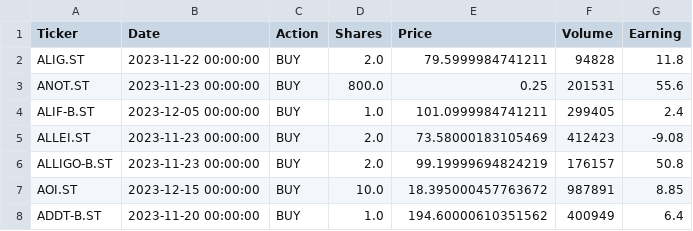
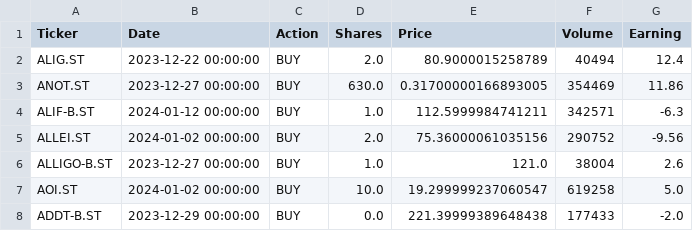
Before and after one commit to vriken/py-breakout, a CSV file: output/output_file.csv, drawn as a sheet; only a part is shown; the diff covers the shown part only.

```diff
--- a/output/output_file.csv
+++ b/output/output_file.csv
@@ -1,8 +1,8 @@
 Ticker,Date,Action,Shares,Price,Volume,Earning
-ALIG.ST,2023-11-22 00:00:00,BUY,2.0,79.5999984741211,94828,11.8
-ANOT.ST,2023-11-23 00:00:00,BUY,800.0,0.25,201531,55.6
-ALIF-B.ST,2023-12-05 00:00:00,BUY,1.0,101.0999984741211,299405,2.4
-ALLEI.ST,2023-11-23 00:00:00,BUY,2.0,73.58000183105469,412423,-9.08
-ALLIGO-B.ST,2023-11-23 00:00:00,BUY,2.0,99.19999694824219,176157,50.8
-AOI.ST,2023-12-15 00:00:00,BUY,10.0,18.395000457763672,987891,8.85
-ADDT-B.ST,2023-11-20 00:00:00,BUY,1.0,194.60000610351562,400949,6.4
+ALIG.ST,2023-12-22 00:00:00,BUY,2.0,80.9000015258789,40494,12.4
+ANOT.ST,2023-12-27 00:00:00,BUY,630.0,0.31700000166893005,354469,11.86
+ALIF-B.ST,2024-01-12 00:00:00,BUY,1.0,112.5999984741211,342571,-6.3
+ALLEI.ST,2024-01-02 00:00:00,BUY,2.0,75.36000061035156,290752,-9.56
+ALLIGO-B.ST,2023-12-27 00:00:00,BUY,1.0,121.0,38004,2.6
+AOI.ST,2024-01-02 00:00:00,BUY,10.0,19.299999237060547,619258,5.0
+ADDT-B.ST,2023-12-29 00:00:00,BUY,0.0,221.39999389648438,177433,-2.0
```
Also changed, not shown: 5 removed rows and 10 edited cells elsewhere in this file, 12 other files.
